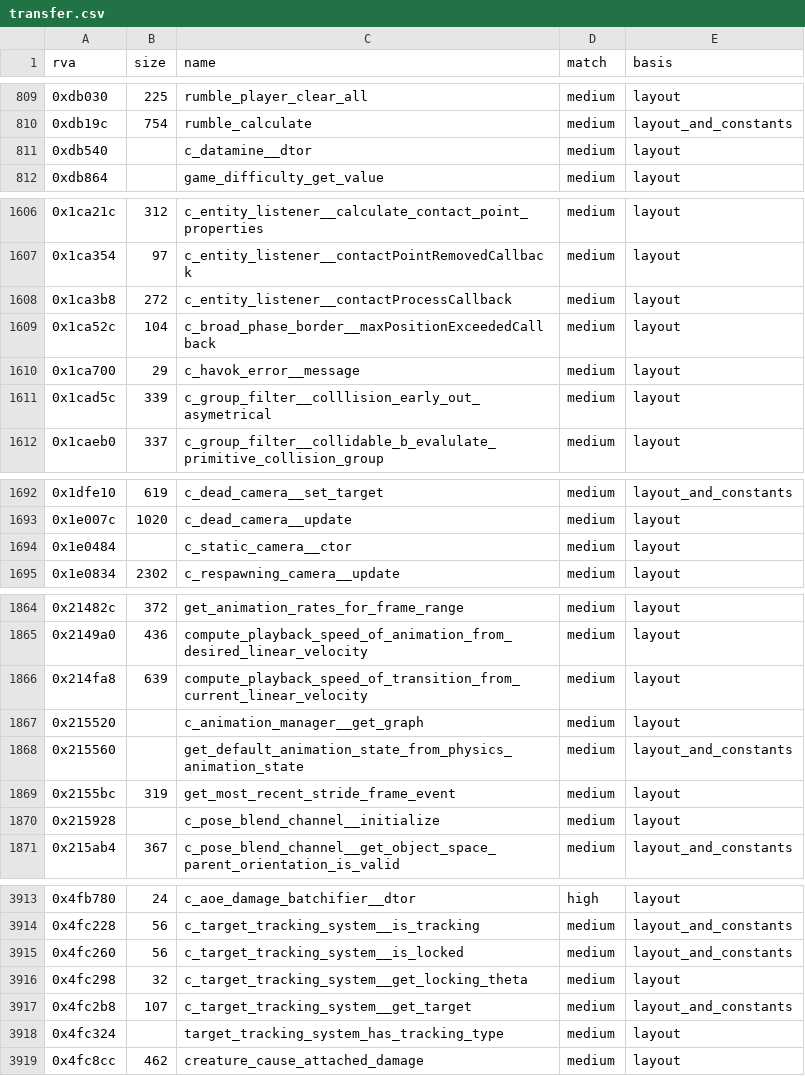
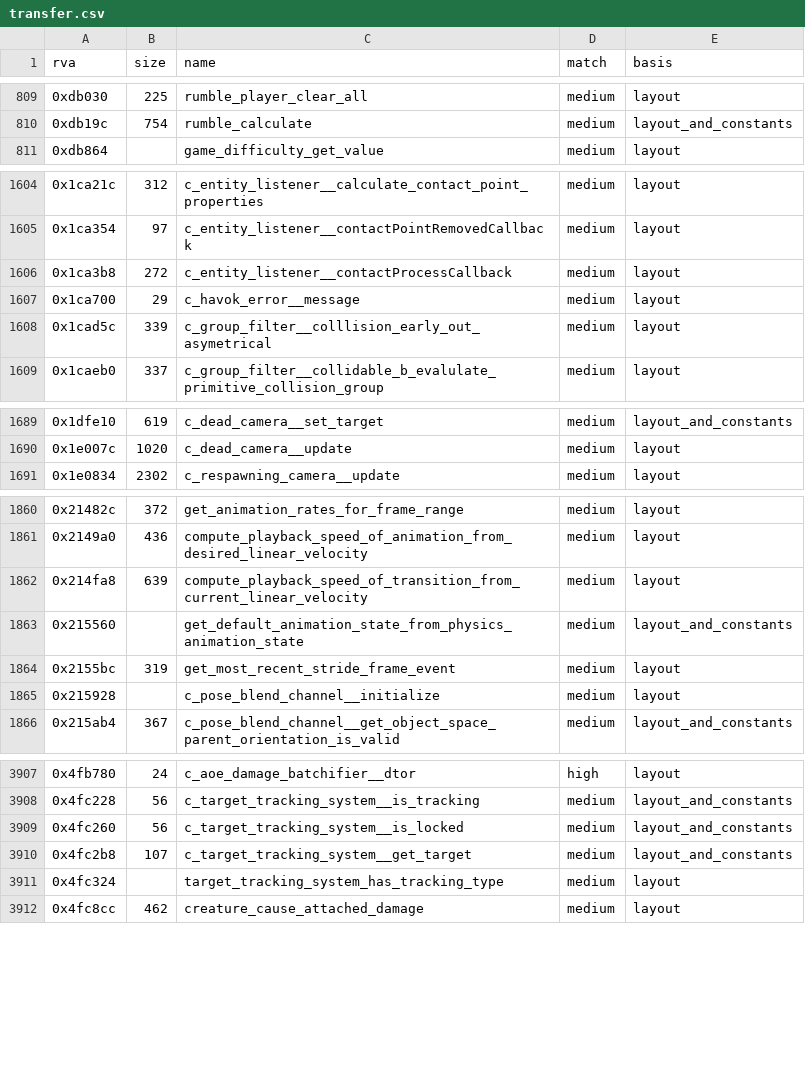
Before and after one commit to Pix3lPirat3/reach-mcc-decomp, a CSV file: symbols/transfer.csv, drawn as a sheet; only a part is shown, gaps mark what is left out; the diff covers the shown part only.

```diff
--- a/symbols/transfer.csv
+++ b/symbols/transfer.csv
@@ -810,3 +810,2 @@ rva,size,name,match,basis
 0xdb19c,754,rumble_calculate,medium,layout_and_constants
-0xdb540,,c_datamine__dtor,medium,layout
 0xdb864,,game_difficulty_get_value,medium,layout
@@ -1608,3 +1606,2 @@ rva,size,name,match,basis
 0x1ca3b8,272,c_entity_listener__contactProcessCallback,medium,layout
-0x1ca52c,104,c_broad_phase_border__maxPositionExceededCallback,medium,layout
 0x1ca700,29,c_havok_error__message,medium,layout
@@ -1693,3 +1690,2 @@ rva,size,name,match,basis
 0x1e007c,1020,c_dead_camera__update,medium,layout
-0x1e0484,,c_static_camera__ctor,medium,layout
 0x1e0834,2302,c_respawning_camera__update,medium,layout
@@ -1866,3 +1862,2 @@ rva,size,name,match,basis
 0x214fa8,639,compute_playback_speed_of_transition_from_current_linear_velocity,medium,layout
-0x215520,,c_animation_manager__get_graph,medium,layout
 0x215560,,get_default_animation_state_from_physics_animation_state,medium,layout_and_constants
@@ -3915,3 +3909,2 @@ rva,size,name,match,basis
 0x4fc260,56,c_target_tracking_system__is_locked,medium,layout_and_constants
-0x4fc298,32,c_target_tracking_system__get_locking_theta,medium,layout
 0x4fc2b8,107,c_target_tracking_system__get_target,medium,layout_and_constants
```
Also changed, not shown: 23 removed rows elsewhere in this file, symbols/symbols.csv.
